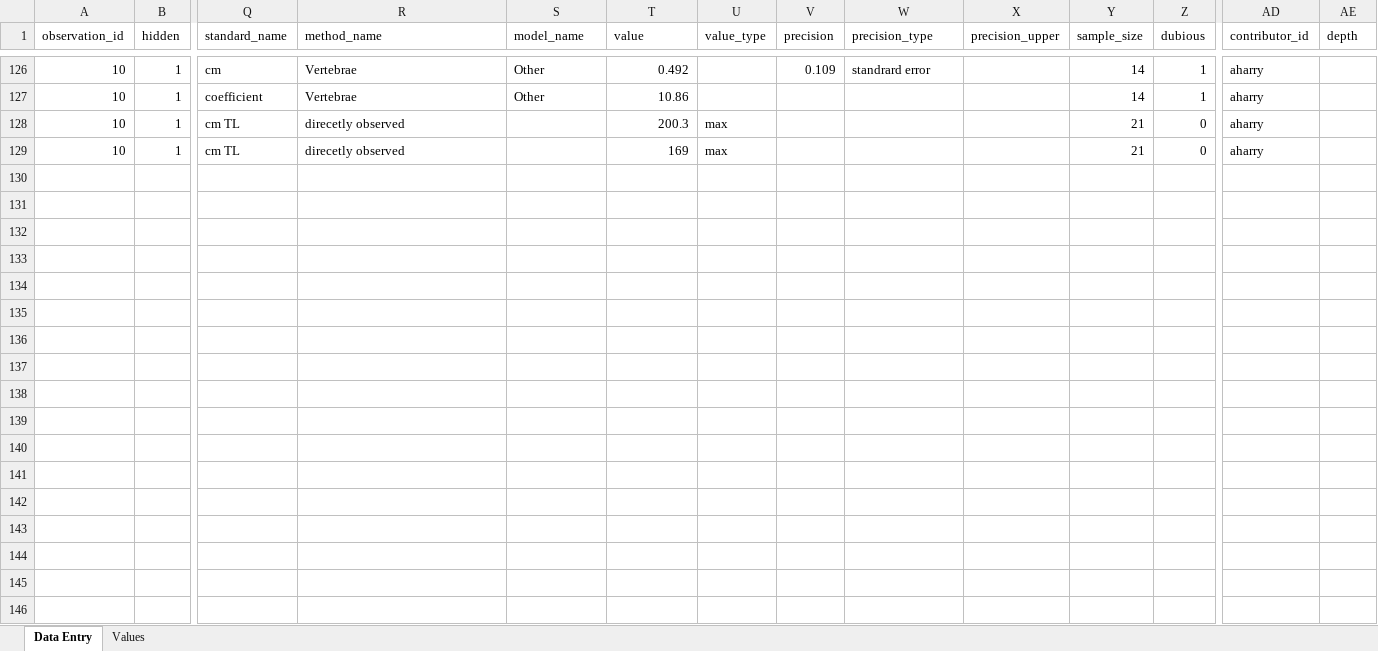
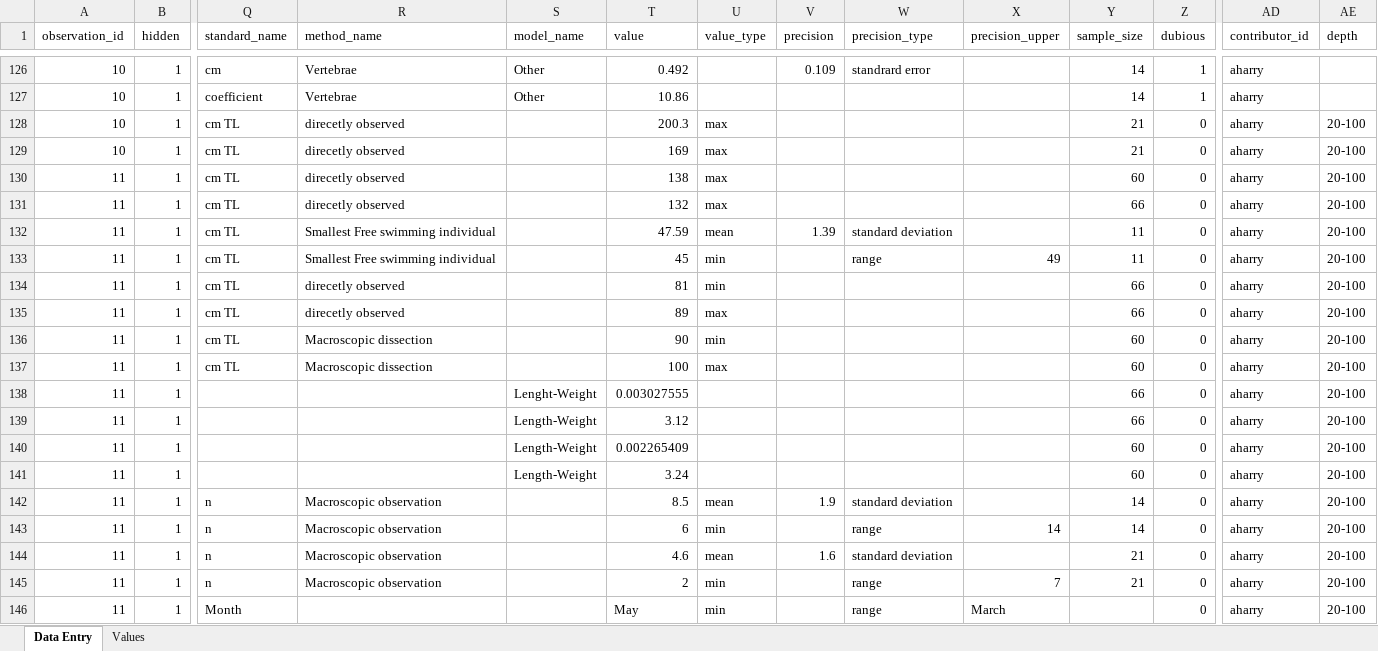
Before and after one commit to alharry/shark-resources, an Excel workbook: SharkTraits-Template-avh.xlsx, sheet Data Entry, drawn as a sheet; only a part is shown, gaps mark what is left out; values as stored, in another font and other column widths than the file's, no borders; rows hold the shown columns only; the diff covers the shown part only; the diff names each change by its address in the sheet, - before the commit and + after, or states it on an @@ line.

Commit message:
data

```diff
--- a/SharkTraits-Template-avh.xlsx (sheet Data Entry)
+++ b/SharkTraits-Template-avh.xlsx (sheet Data Entry)
-AE128:AE129 (depth): (empty)
+AE128:AE129 (depth): 20-100
+row 130: 11 | 1 | cm TL | direcetly observed |  | 138 | max |  |  |  | 60 | 0 | aharry | 20-100
+row 131: 11 | 1 | cm TL | direcetly observed |  | 132 | max |  |  |  | 66 | 0 | aharry | 20-100
+row 132: 11 | 1 | cm TL | Smallest Free swimming individual |  | 47.59 | mean | 1.39 | standard deviation |  | 11 | 0 | aharry | 20-100
+row 133: 11 | 1 | cm TL | Smallest Free swimming individual |  | 45 | min |  | range | 49 | 11 | 0 | aharry | 20-100
+row 134: 11 | 1 | cm TL | direcetly observed |  | 81 | min |  |  |  | 66 | 0 | aharry | 20-100
+row 135: 11 | 1 | cm TL | direcetly observed |  | 89 | max |  |  |  | 66 | 0 | aharry | 20-100
+row 136: 11 | 1 | cm TL | Macroscopic dissection |  | 90 | min |  |  |  | 60 | 0 | aharry | 20-100
+row 137: 11 | 1 | cm TL | Macroscopic dissection |  | 100 | max |  |  |  | 60 | 0 | aharry | 20-100
+row 138: 11 | 1 |  |  | Lenght-Weight | 0.003027555 |  |  |  |  | 66 | 0 | aharry | 20-100
+row 139: 11 | 1 |  |  | Length-Weight | 3.12 |  |  |  |  | 66 | 0 | aharry | 20-100
+row 140: 11 | 1 |  |  | Length-Weight | 0.002265409 |  |  |  |  | 60 | 0 | aharry | 20-100
+row 141: 11 | 1 |  |  | Length-Weight | 3.24 |  |  |  |  | 60 | 0 | aharry | 20-100
+row 142: 11 | 1 | n | Macroscopic observation |  | 8.5 | mean | 1.9 | standard deviation |  | 14 | 0 | aharry | 20-100
+row 143: 11 | 1 | n | Macroscopic observation |  | 6 | min |  | range | 14 | 14 | 0 | aharry | 20-100
+row 144: 11 | 1 | n | Macroscopic observation |  | 4.6 | mean | 1.6 | standard deviation |  | 21 | 0 | aharry | 20-100
+row 145: 11 | 1 | n | Macroscopic observation |  | 2 | min |  | range | 7 | 21 | 0 | aharry | 20-100
+row 146: 11 | 1 | Month |  |  | May | min |  | range | March |  | 0 | aharry | 20-100
```
Also changed, not shown: 6 added rows elsewhere in this sheet, 1 other file.
